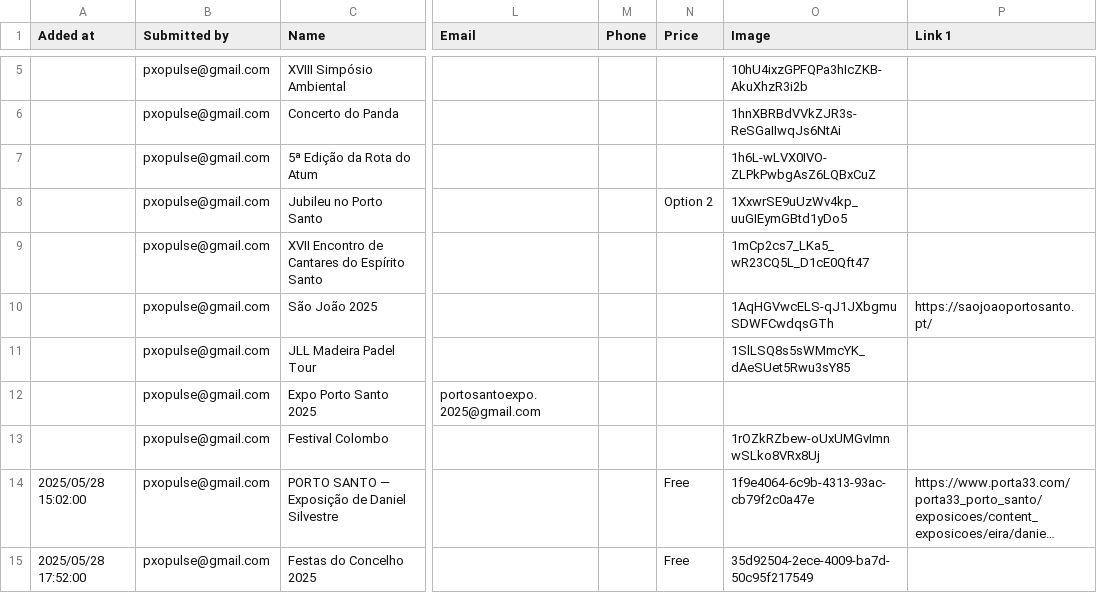
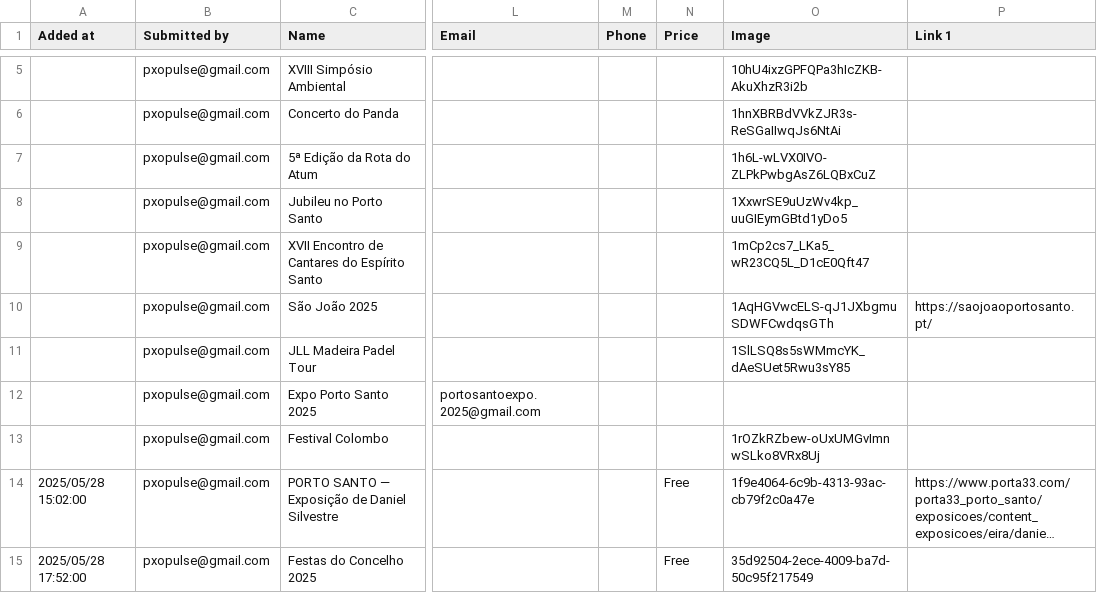
Before and after one commit to zewelor/ps_events, a CSV file: events.csv, drawn as a sheet; only a part is shown, gaps mark what is left out; long unchanged cells end in …; the diff names each change by its address in the sheet, - before the commit and + after, or states it on an @@ line.

```diff
--- a/events.csv
+++ b/events.csv
-N8 (Price): Option 2
+N8 (Price): (empty)
```
